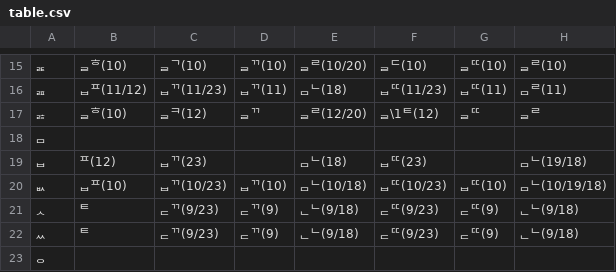
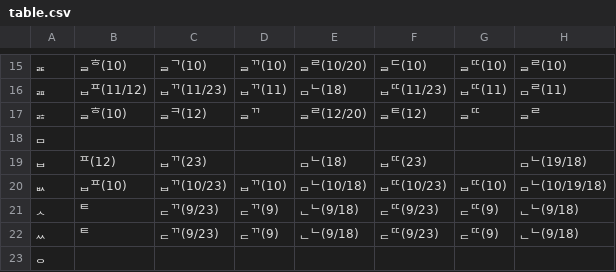
Before and after one commit to 5Hyeons/Audio-Tool, a CSV file: g2pkc/table.csv, drawn as a sheet; only a part is shown, gaps mark what is left out; the diff names each change by its address in the sheet, - before the commit and + after, or states it on an @@ line.

Commit message:
fix

```diff
--- a/g2pkc/table.csv
+++ b/g2pkc/table.csv
-F17: ᆯ\1ᄐ(12)
+F17: ᆯᄐ(12)
```
